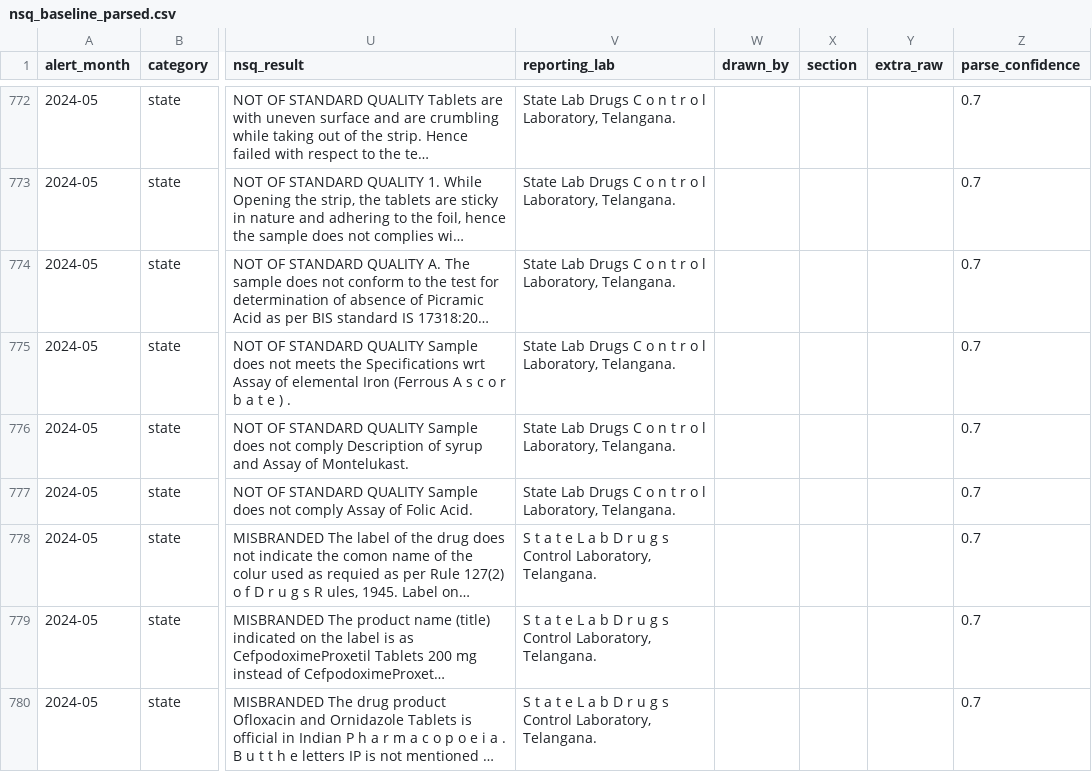
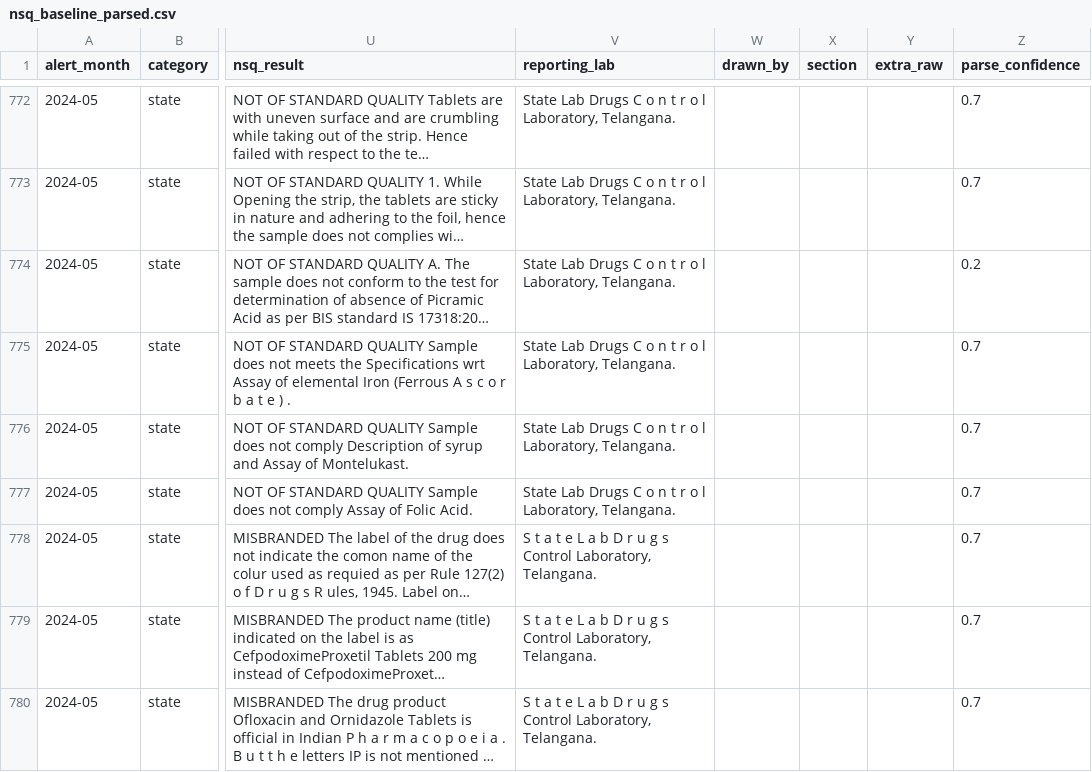
Before and after one commit to PiSquareLabs/BatchTrace, a CSV file: data/interim/nsq_baseline_parsed.csv, drawn as a sheet; only a part is shown, gaps mark what is left out; long unchanged cells end in …; the diff names each change by its address in the sheet, - before the commit and + after, or states it on an @@ line.

```diff
--- a/data/interim/nsq_baseline_parsed.csv
+++ b/data/interim/nsq_baseline_parsed.csv
-Z774 (parse_confidence): 0.7
+Z774 (parse_confidence): 0.2
```
Also changed, not shown: 5 other files.
